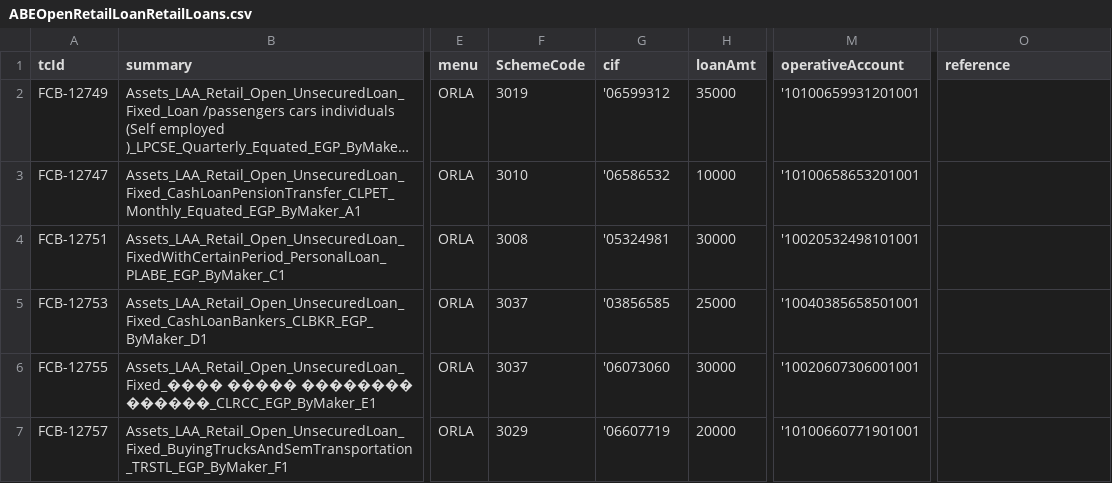
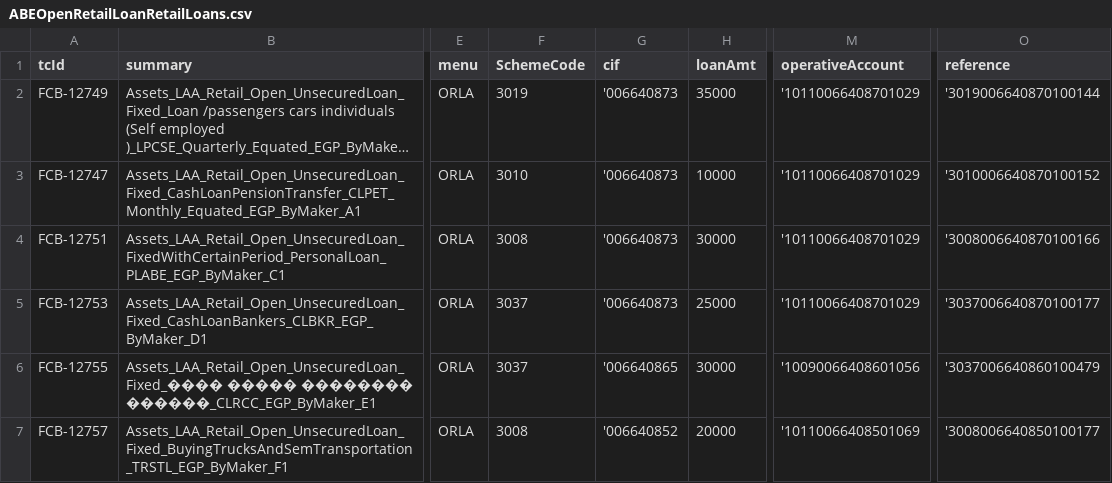
Before and after one commit to tarekelwasseif98/ABEAutomationSubmission, a CSV file: csvFiles/ABEOpenRetailLoanRetailLoans.csv, drawn as a sheet; only a part is shown, gaps mark what is left out; long unchanged cells end in …; the diff names each change by its address in the sheet, - before the commit and + after, or states it on an @@ line.

Commit message:
1)add to testdataupdate 2)fixes in RetailLoans # Conflicts: #	src/test/java/utils/FinacleFieldsUtils.java #	src/test/java/utils/Paths.java

```diff
--- a/csvFiles/ABEOpenRetailLoanRetailLoans.csv
+++ b/csvFiles/ABEOpenRetailLoanRetailLoans.csv
-G2 (cif): '06599312
+G2 (cif): '006640873
-M2 (operativeAccount): '10100659931201001
+M2 (operativeAccount): '10110066408701029
-O2 (reference): (empty)
+O2 (reference): '3019006640870100144
-G3 (cif): '06586532
+G3 (cif): '006640873
-M3 (operativeAccount): '10100658653201001
+M3 (operativeAccount): '10110066408701029
-O3 (reference): (empty)
+O3 (reference): '3010006640870100152
-G4 (cif): '05324981
+G4 (cif): '006640873
-M4 (operativeAccount): '10020532498101001
+M4 (operativeAccount): '10110066408701029
-O4 (reference): (empty)
+O4 (reference): '3008006640870100166
-G5 (cif): '03856585
+G5 (cif): '006640873
-M5 (operativeAccount): '10040385658501001
+M5 (operativeAccount): '10110066408701029
-O5 (reference): (empty)
+O5 (reference): '3037006640870100177
-G6 (cif): '06073060
+G6 (cif): '006640865
-M6 (operativeAccount): '10020607306001001
+M6 (operativeAccount): '10090066408601056
-O6 (reference): (empty)
+O6 (reference): '3037006640860100479
-F7 (SchemeCode): 3029
+F7 (SchemeCode): 3008
-G7 (cif): '06607719
+G7 (cif): '006640852
-M7 (operativeAccount): '10100660771901001
+M7 (operativeAccount): '10110066408501069
-O7 (reference): (empty)
+O7 (reference): '3008006640850100177
```
Also changed, not shown: csvFiles/ABEDisburseRetailLoanRetailLoans.csv, csvFiles/ABEVerifyRetailLoanDisbursmentRetailLoans.csv, 21 other files.
